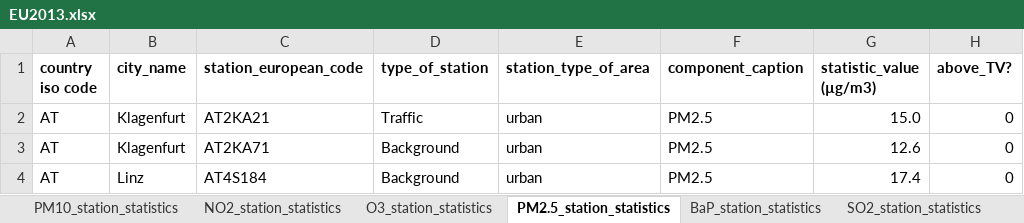
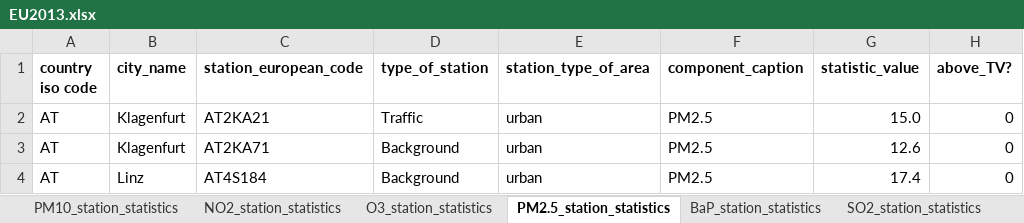
Before and after one commit to pollute/pollute.github.io, an Excel workbook: data/EU2013.xlsx, sheet PM2.5_station_statistics, drawn as a sheet; only a part is shown; values as stored, in another font and other column widths than the file's, no borders; the diff names each change by its address in the sheet, - before the commit and + after, or states it on an @@ line.

```diff
--- a/data/EU2013.xlsx (sheet PM2.5_station_statistics)
+++ b/data/EU2013.xlsx (sheet PM2.5_station_statistics)
-G1: statistic_value (µg/m3)
+G1: statistic_value
```
Also changed, not shown: sheet BaP_station_statistics, sheet SO2_station_statistics, sheet O3_station_statistics, sheet PM10_station_statistics, sheet NO2_station_statistics, EUPollute/data/EU2013.xlsx, 1 other file.
